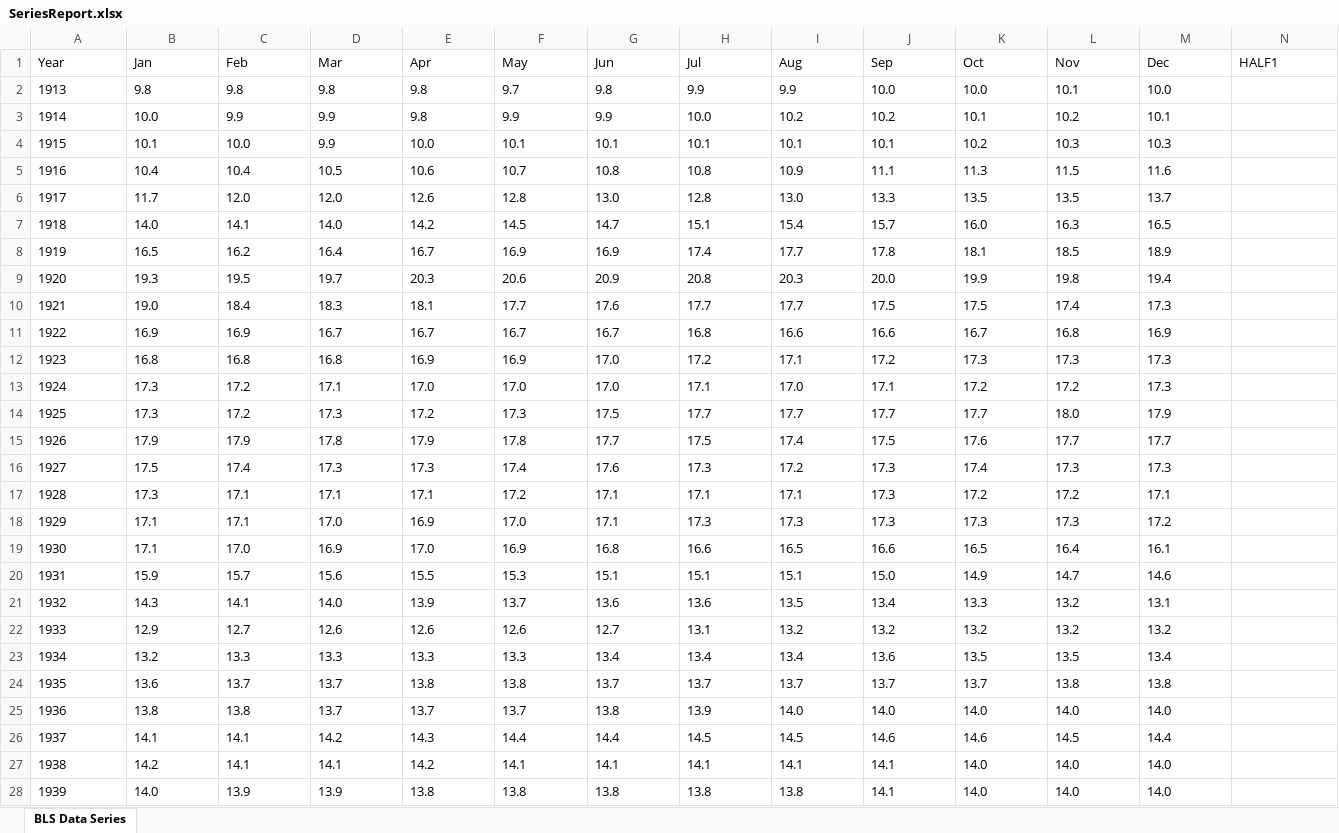
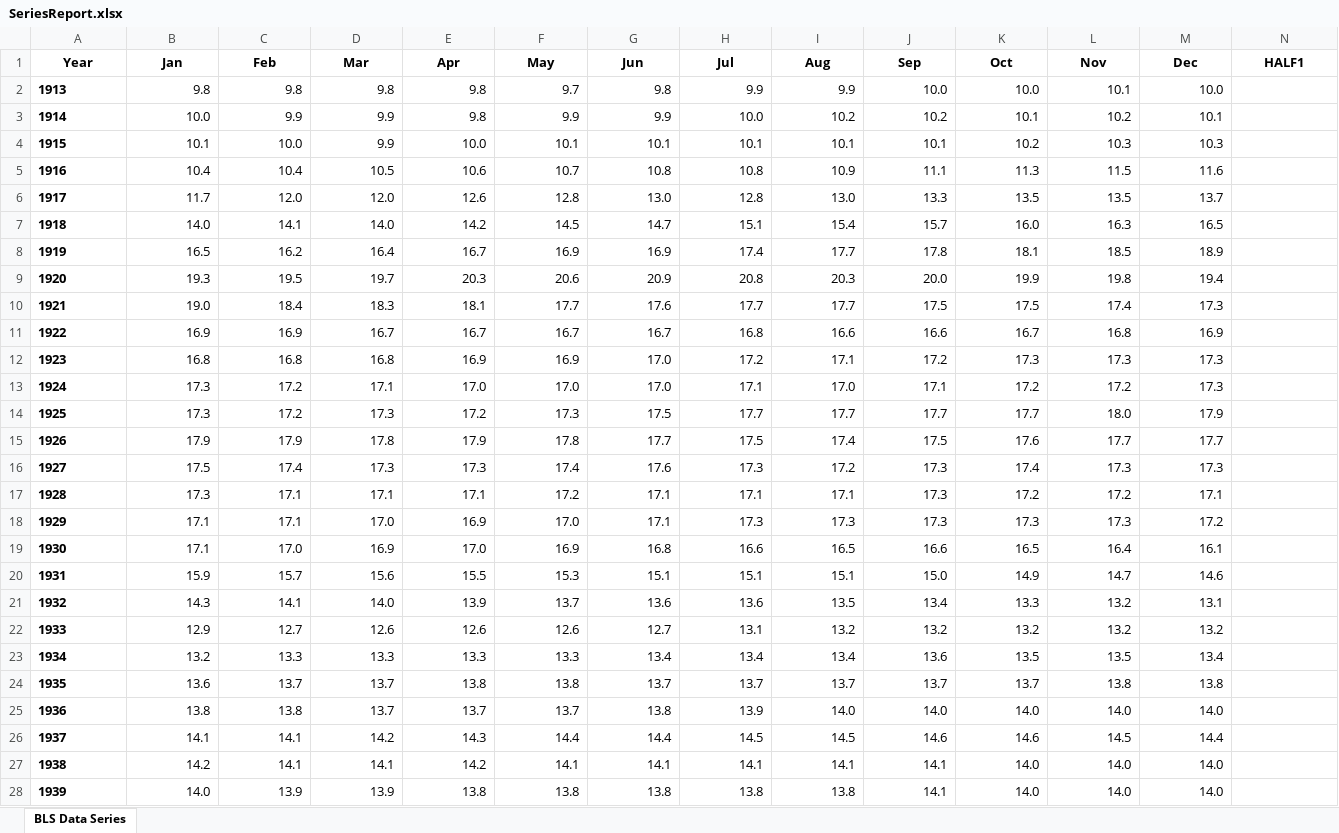
Before and after one commit to MateuszDobron/Predicting-price-of-stocks-on-the-stock-exchange, an Excel workbook: dataset/data/CPI/SeriesReport.xlsx, sheet BLS Data Series, drawn as a sheet; only a part is shown; values as stored, in another font and other column widths than the file's, no borders; the diff covers the shown part only; the diff names each change by its address in the sheet, - before the commit and + after, or states it on an @@ line.

Commit message:
small fixes and data update

```diff
--- a/dataset/data/CPI/SeriesReport.xlsx (sheet BLS Data Series)
+++ b/dataset/data/CPI/SeriesReport.xlsx (sheet BLS Data Series)
@@ A1:N1 bold: off → on, alignment: left → center @@
-A2:A28 bold: off
+A2:A28 bold: on
-B2:M28 alignment: left
+B2:M28 alignment: right
```
Also changed, not shown: 1 edited cell and cell formats elsewhere in this sheet, 13 other files.
